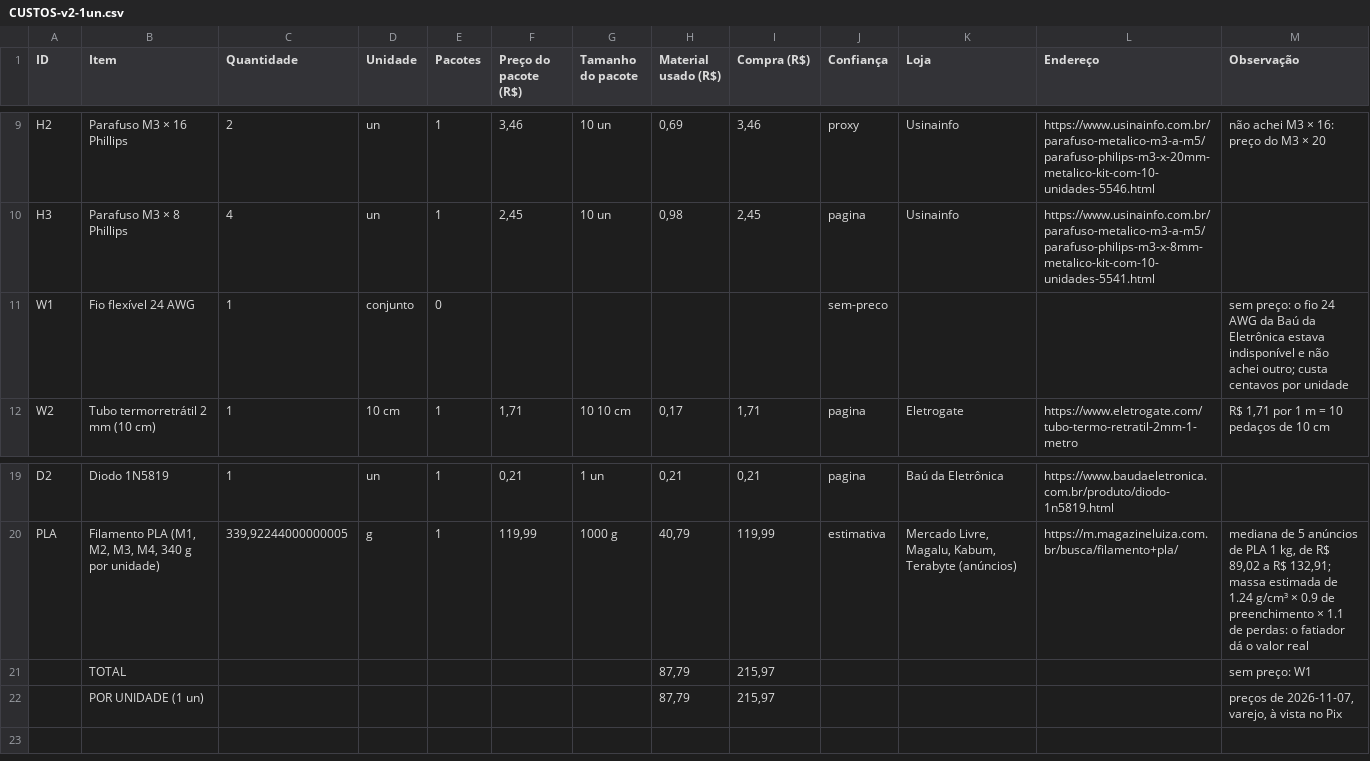
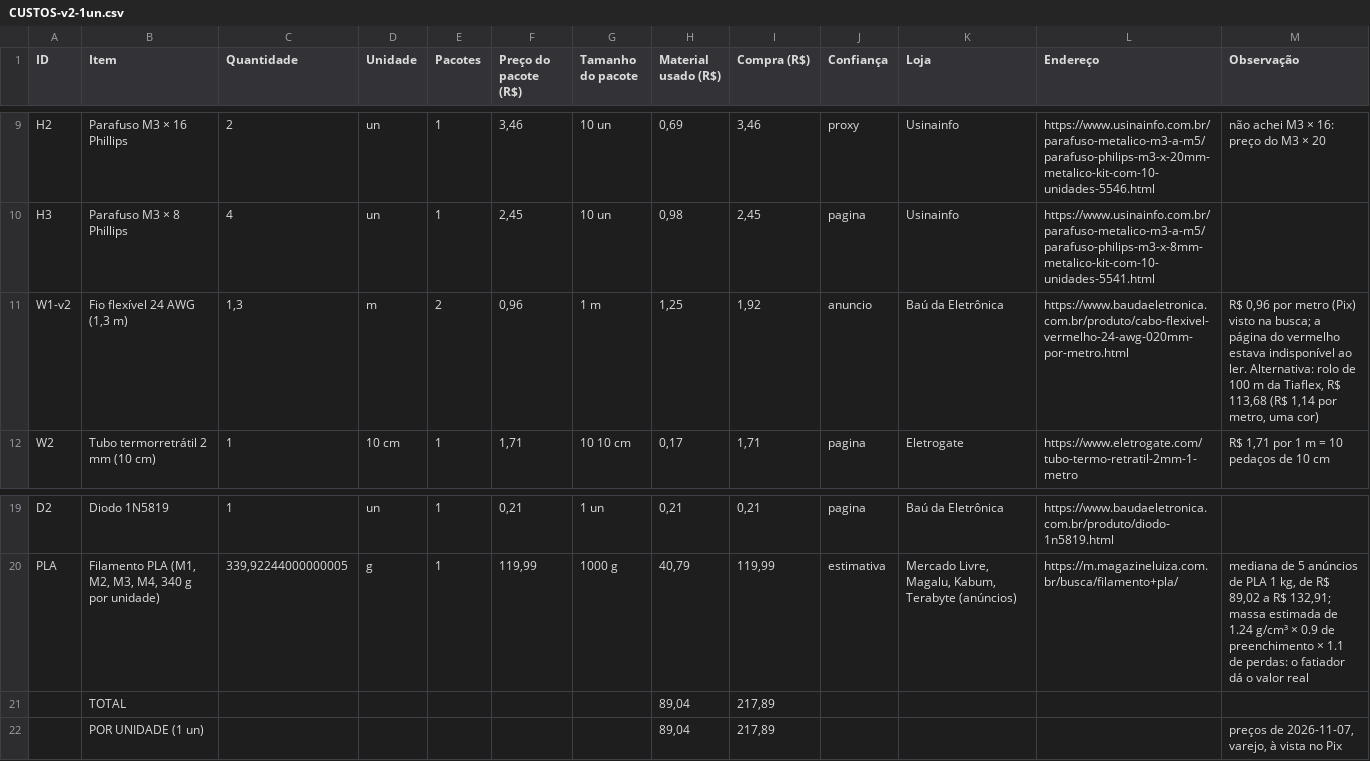
Before and after one commit to eduardo3071/Copia-Simulador-IOT, a CSV file: pacote-montagem/CUSTOS-v2-1un.csv, drawn as a sheet; only a part is shown, gaps mark what is left out; removed rows and columns are numbered as before the commit, all else as after; the diff names each change by its address in the sheet, - before the commit and + after, or states it on an @@ line.

```diff
--- a/pacote-montagem/CUSTOS-v2-1un.csv
+++ b/pacote-montagem/CUSTOS-v2-1un.csv
-row 11: W1 | Fio flexível 24 AWG | 1 | conjunto | 0 |  |  |  |  | sem-preco |  |  | sem preço: o fio 24 AWG da Baú da Eletrônica estava indisponível e não achei outro; custa centavos por unidade
+row 11: W1-v2 | Fio flexível 24 AWG (1,3 m) | 1,3 | m | 2 | 0,96 | 1 m | 1,25 | 1,92 | anuncio | Baú da Eletrônica | https://www.baudaeletronica.com.br/produto/cabo-flexivel-vermelho-24-awg-020mm-por-metro.html | R$ 0,96 por metro (Pix) visto na busca; a página do vermelho estava indisponível ao ler. Alternativa: rolo de 100 m da Tiaflex, R$ 113,68 (R$ 1,14 por metro, uma cor)
-row 21:  | TOTAL |  |  |  |  |  | 87,79 | 215,97 |  |  |  | sem preço: W1
-row 22:  | POR UNIDADE (1 un) |  |  |  |  |  | 87,79 | 215,97 |  |  |  | preços de 2026-11-07, varejo, à vista no Pix
+row 21:  | TOTAL |  |  |  |  |  | 89,04 | 217,89
+row 22:  | POR UNIDADE (1 un) |  |  |  |  |  | 89,04 | 217,89 |  |  |  | preços de 2026-11-07, varejo, à vista no Pix
```
Also changed, not shown: pacote-montagem/CUSTOS-v1-100un.csv, pacote-montagem/CUSTOS-v1-1un.csv, 7 other files.
